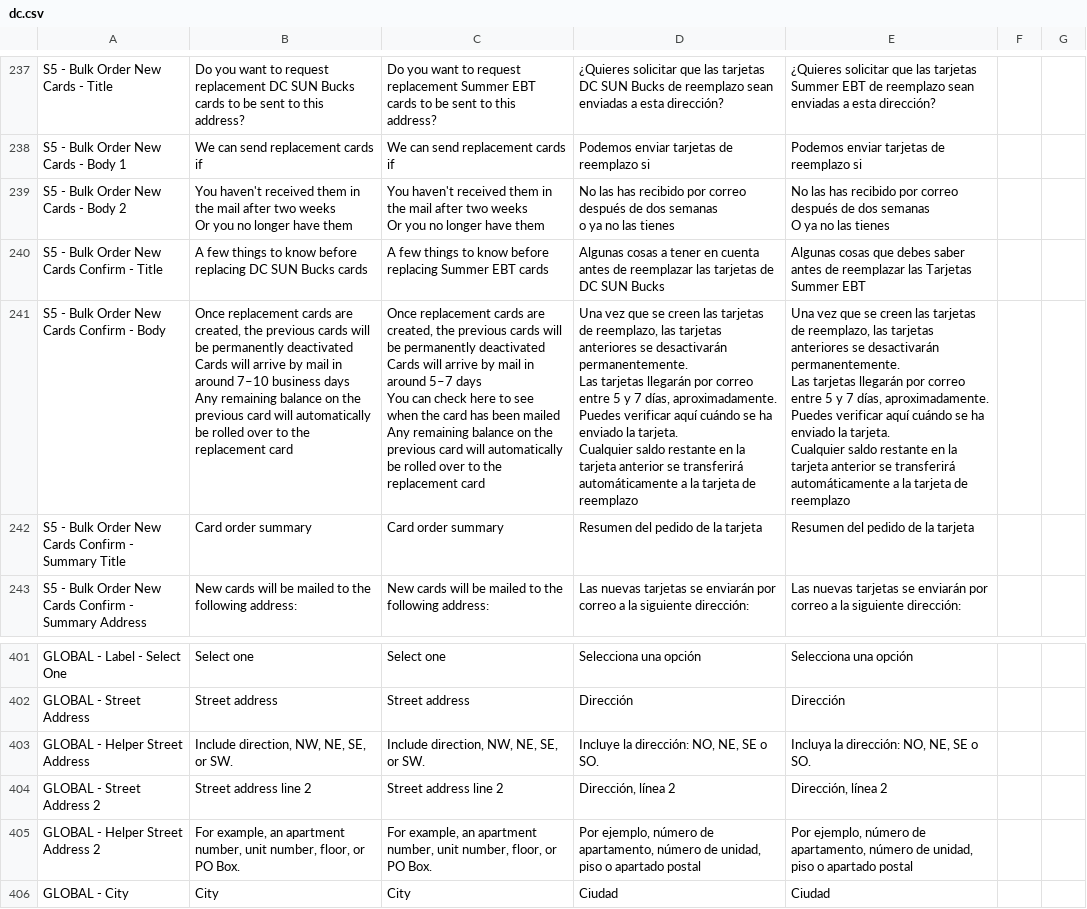
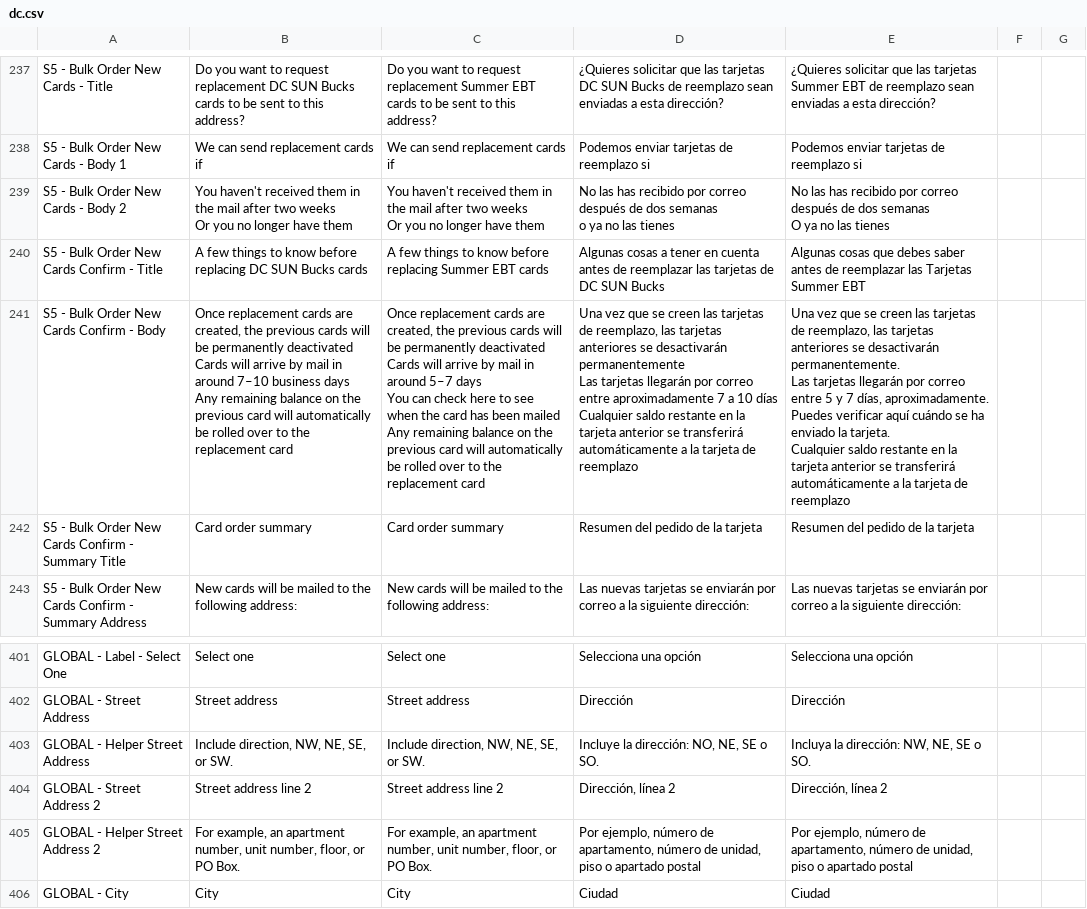
Before and after one commit to codeforamerica/sebt-self-service-portal, a CSV file: packages/design-system/content/states/dc.csv, drawn as a sheet; only a part is shown, gaps mark what is left out; the diff covers the shown part only.

```diff
--- a/packages/design-system/content/states/dc.csv
+++ b/packages/design-system/content/states/dc.csv
@@ -314,14 +318,13 @@ O ya no las tienes",,
 S5 - Bulk Order New Cards Confirm - Title,A few things to know before replacing DC SUN Bucks cards,A few things to know before replacing Summer EBT cards,Algunas cosas a tener en cuenta antes de reemplazar las tarjetas de DC SUN Bucks,Algunas cosas que debes saber antes de reemplazar las Tarjetas Summer EBT,,
-S5 - Bulk Order New Cards Confirm - Body,"Once replacement cards are created, the previous cards will be permanently deactivated
-Cards will arrive by mail in around 7–10 business days
-Any remaining balance on the previous card will automatically be rolled over to the replacement card","Once replacement cards are created, the previous cards will be permanently deactivated
-Cards will arrive by mail in around 5–7 days
-You can check here to see when the card has been mailed
-Any remaining balance on the previous card will automatically be rolled over to the replacement card","Una vez que se creen las tarjetas de reemplazo, las tarjetas anteriores se desactivarán permanentemente.
-Las tarjetas llegarán por correo entre 5 y 7 días, aproximadamente.
-Puedes verificar aquí cuándo se ha enviado la tarjeta.
-Cualquier saldo restante en la tarjeta anterior se transferirá automáticamente a la tarjeta de reemplazo","Una vez que se creen las tarjetas de reemplazo, las tarjetas anteriores se desactivarán permanentemente.
-Las tarjetas llegarán por correo entre 5 y 7 días, aproximadamente.
-Puedes verificar aquí cuándo se ha enviado la tarjeta.
-Cualquier saldo restante en la tarjeta anterior se transferirá automáticamente a la tarjeta de reemplazo",,
+S5 - Bulk Order New Cards Confirm - Body,"Once replacement cards are created, the previous cards will be permanently deactivated
+Cards will arrive by mail in around 7–10 business days
+Any remaining balance on the previous card will automatically be rolled over to the replacement card","Once replacement cards are created, the previous cards will be permanently deactivated
+Cards will arrive by mail in around 5–7 days
+You can check here to see when the card has been mailed
+Any remaining balance on the previous card will automatically be rolled over to the replacement card","Una vez que se creen las tarjetas de reemplazo, las tarjetas anteriores se desactivarán permanentemente
+Las tarjetas llegarán por correo entre aproximadamente 7 a 10 días
+Cualquier saldo restante en la tarjeta anterior se transferirá automáticamente a la tarjeta de reemplazo","Una vez que se creen las tarjetas de reemplazo, las tarjetas anteriores se desactivarán permanentemente.
+Las tarjetas llegarán por correo entre 5 y 7 días, aproximadamente.
+Puedes verificar aquí cuándo se ha enviado la tarjeta.
+Cualquier saldo restante en la tarjeta anterior se transferirá automáticamente a la tarjeta de reemplazo",,
 S5 - Bulk Order New Cards Confirm - Summary Title,Card order summary,Card order summary,Resumen del pedido de la tarjeta,Resumen del pedido de la tarjeta,,
@@ -637,3 +640,3 @@ GLOBAL - Label - Select One,Select one,Select one,Selecciona una opción,Selecci
 GLOBAL - Street Address,Street address,Street address,Dirección,Dirección,,
-GLOBAL - Helper Street Address,"Include direction, NW, NE, SE, or SW.","Include direction, NW, NE, SE, or SW.","Incluye la dirección: NO, NE, SE o SO.","Incluya la dirección: NO, NE, SE o SO.",,
+GLOBAL - Helper Street Address,"Include direction, NW, NE, SE, or SW.","Include direction, NW, NE, SE, or SW.","Incluye la dirección: NO, NE, SE o SO.","Incluya la dirección: NW, NE, SE o SO.",,
 GLOBAL - Street Address 2,Street address line 2,Street address line 2,"Dirección, línea 2","Dirección, línea 2",,
```
Also changed, not shown: 29 edited cells elsewhere in this file, packages/design-system/content/states/co.csv.
